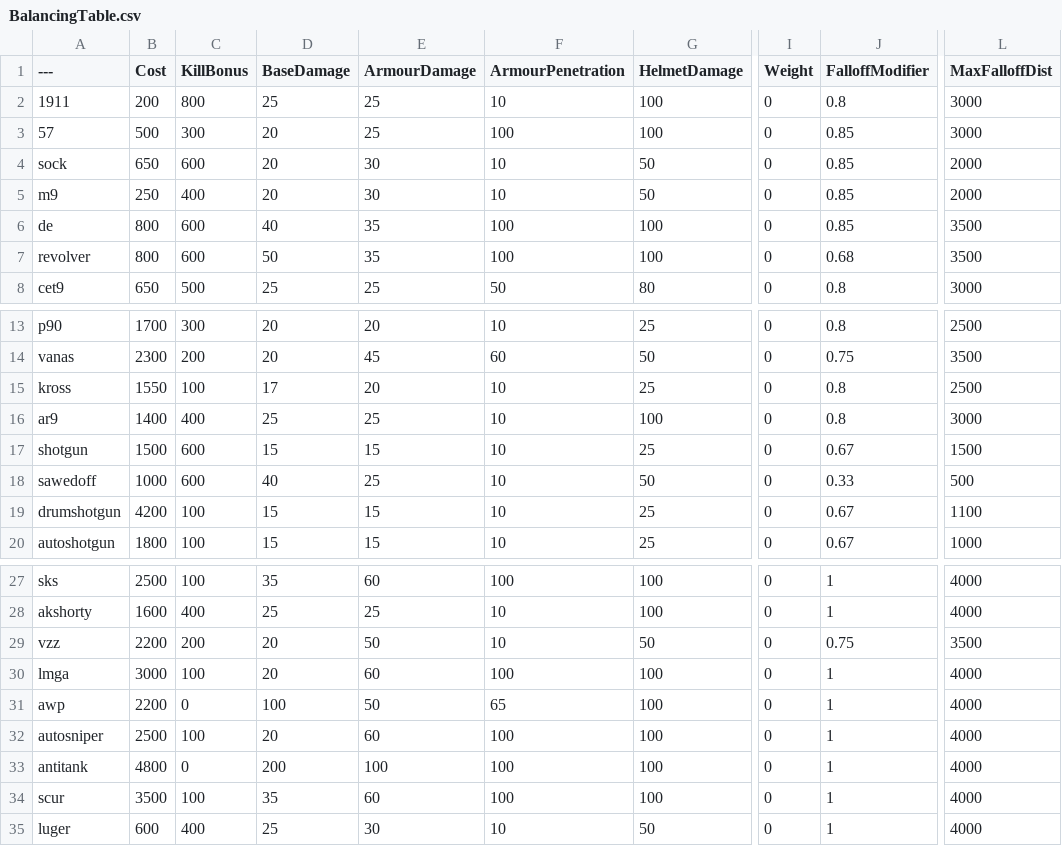
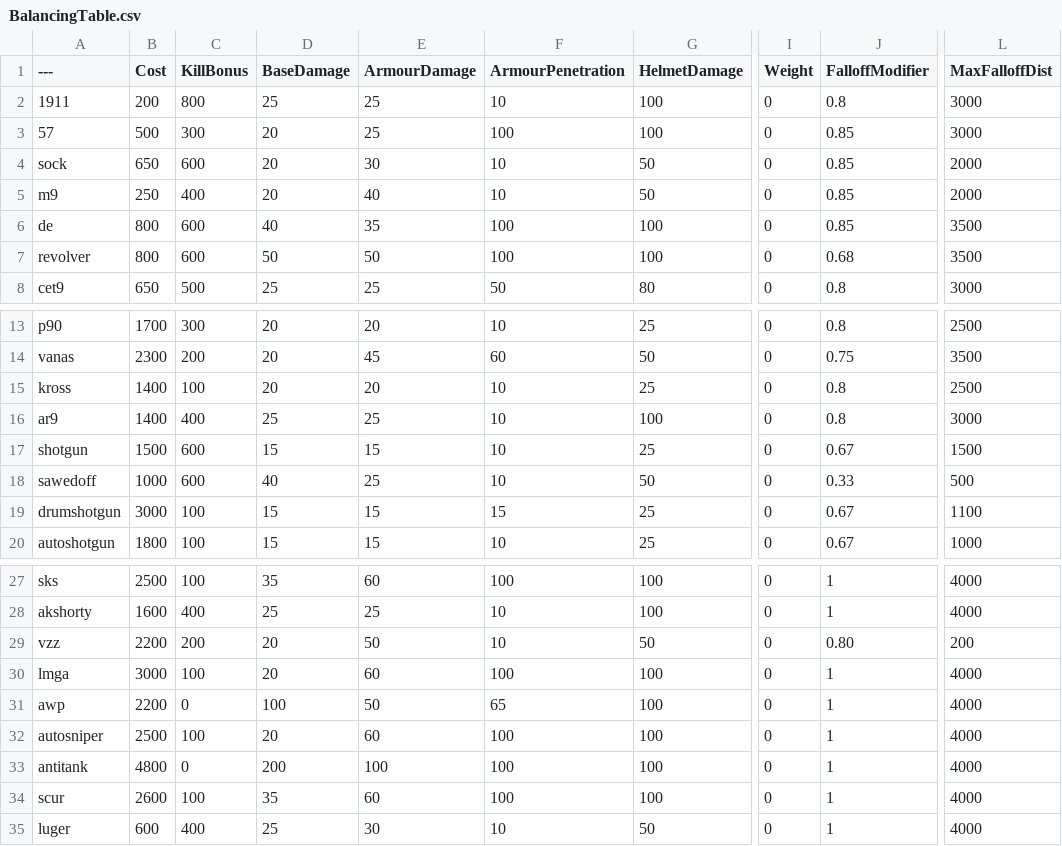
Before and after one commit to juntistik/BalancingTable, a CSV file: BalancingTable.csv, drawn as a sheet; only a part is shown, gaps mark what is left out; the diff names each change by its address in the sheet, - before the commit and + after, or states it on an @@ line.

Commit message:
Update BalancingTable.csv
Drumshotty reduced price 4200 -> 3000 more armor pen 10 -> 15
Scar price lowered 2600
Kross buff | 17 -> 20 dmg + Lower price to 1400
M9 | Armor Damage m9 30 -> 40
Revo armor damage 35 -> 50
VZZ buff Dmg falloff min 1000 -> 2000 & Falloff .75 -> .8

```diff
--- a/BalancingTable.csv
+++ b/BalancingTable.csv
-E5 (ArmourDamage): 30
+E5 (ArmourDamage): 40
-E7 (ArmourDamage): 35
+E7 (ArmourDamage): 50
-B15 (Cost): 1550
+B15 (Cost): 1400
-D15 (BaseDamage): 17
+D15 (BaseDamage): 20
-B19 (Cost): 4200
+B19 (Cost): 3000
-F19 (ArmourPenetration): 10
+F19 (ArmourPenetration): 15
-J29 (FalloffModifier): 0.75
+J29 (FalloffModifier): 0.80
-L29 (MaxFalloffDist): 3500
+L29 (MaxFalloffDist): 200
-B34 (Cost): 3500
+B34 (Cost): 2600
```
